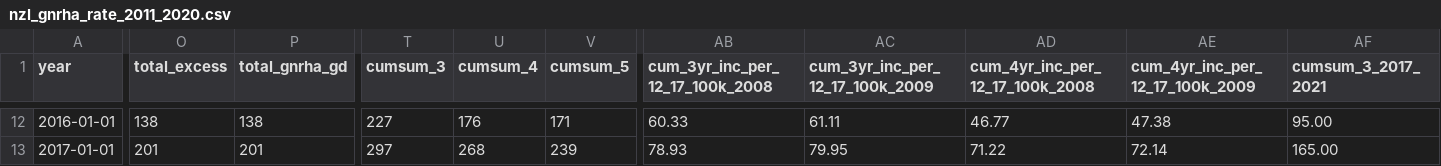
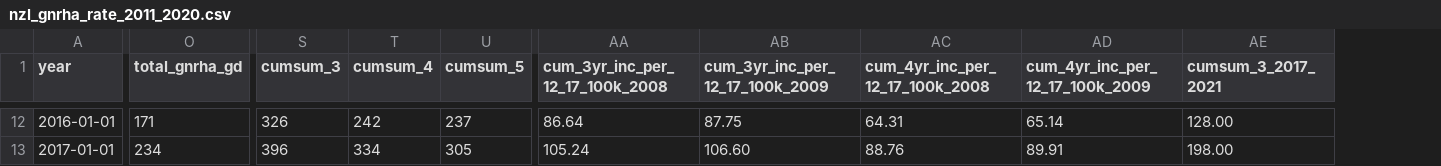
Before and after one commit to simontegg/gnrha_treatment_rates, a CSV file: results/nzl_gnrha_rate_2011_2020.csv, drawn as a sheet; only a part is shown, gaps mark what is left out; removed rows and columns are numbered as before the commit, all else as after; the diff covers the shown part only; the diff names each change by its address in the sheet, - before the commit and + after, or states it on an @@ line.

```diff
--- a/results/nzl_gnrha_rate_2011_2020.csv
+++ b/results/nzl_gnrha_rate_2011_2020.csv
-column O (total_excess), rows 12-13: 138 | 201
-O12 (total_gnrha_gd): 138
+O12 (total_gnrha_gd): 171
-S12 (cumsum_3): 227
+S12 (cumsum_3): 326
-T12 (cumsum_4): 176
+T12 (cumsum_4): 242
-U12 (cumsum_5): 171
+U12 (cumsum_5): 237
-AA12 (cum_3yr_inc_per_12_17_100k_2008): 60.33
+AA12 (cum_3yr_inc_per_12_17_100k_2008): 86.64
-AB12 (cum_3yr_inc_per_12_17_100k_2009): 61.11
+AB12 (cum_3yr_inc_per_12_17_100k_2009): 87.75
-AC12 (cum_4yr_inc_per_12_17_100k_2008): 46.77
+AC12 (cum_4yr_inc_per_12_17_100k_2008): 64.31
-AD12 (cum_4yr_inc_per_12_17_100k_2009): 47.38
+AD12 (cum_4yr_inc_per_12_17_100k_2009): 65.14
-AE12 (cumsum_3_2017_2021): 95.00
+AE12 (cumsum_3_2017_2021): 128.00
-O13 (total_gnrha_gd): 201
+O13 (total_gnrha_gd): 234
-S13 (cumsum_3): 297
+S13 (cumsum_3): 396
-T13 (cumsum_4): 268
+T13 (cumsum_4): 334
-U13 (cumsum_5): 239
+U13 (cumsum_5): 305
-AA13 (cum_3yr_inc_per_12_17_100k_2008): 78.93
+AA13 (cum_3yr_inc_per_12_17_100k_2008): 105.24
-AB13 (cum_3yr_inc_per_12_17_100k_2009): 79.95
+AB13 (cum_3yr_inc_per_12_17_100k_2009): 106.60
-AC13 (cum_4yr_inc_per_12_17_100k_2008): 71.22
+AC13 (cum_4yr_inc_per_12_17_100k_2008): 88.76
-AD13 (cum_4yr_inc_per_12_17_100k_2009): 72.14
+AD13 (cum_4yr_inc_per_12_17_100k_2009): 89.91
-AE13 (cumsum_3_2017_2021): 165.00
+AE13 (cumsum_3_2017_2021): 198.00
```
Also changed, not shown: 103 edited cells elsewhere in this file, 3 other files.
